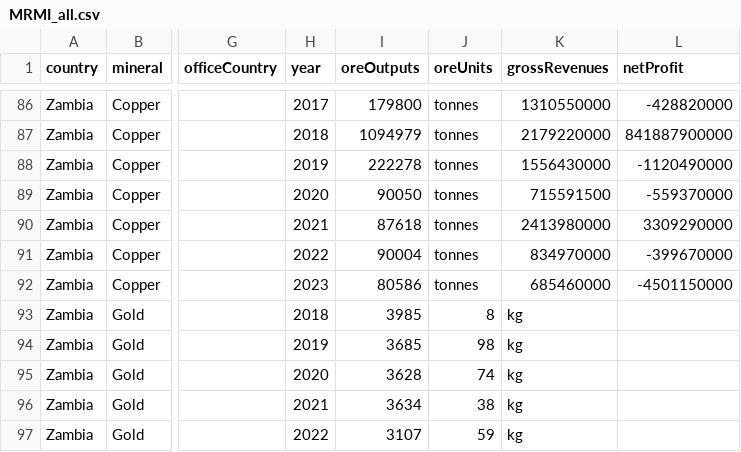
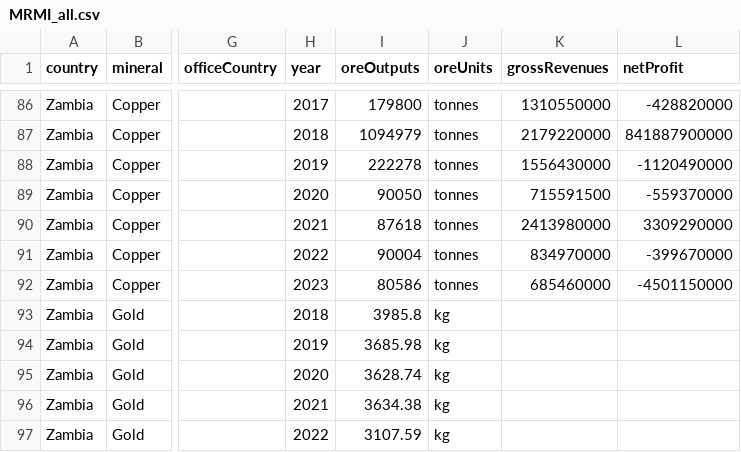
Before and after one commit to SIVIO-Institute/MRMI, a CSV file: MRMI_all.csv, drawn as a sheet; only a part is shown, gaps mark what is left out; the diff names each change by its address in the sheet, - before the commit and + after, or states it on an @@ line.

Commit message:
Update MRMI_all.csv

```diff
--- a/MRMI_all.csv
+++ b/MRMI_all.csv
-I93 (oreOutputs): 3985
+I93 (oreOutputs): 3985.8
-J93 (oreUnits): 8
+J93 (oreUnits): kg
-K93:K97 (grossRevenues): kg
+K93:K97 (grossRevenues): (empty)
-I94 (oreOutputs): 3685
+I94 (oreOutputs): 3685.98
-J94 (oreUnits): 98
+J94 (oreUnits): kg
-I95 (oreOutputs): 3628
+I95 (oreOutputs): 3628.74
-J95 (oreUnits): 74
+J95 (oreUnits): kg
-I96 (oreOutputs): 3634
+I96 (oreOutputs): 3634.38
-J96 (oreUnits): 38
+J96 (oreUnits): kg
-I97 (oreOutputs): 3107
+I97 (oreOutputs): 3107.59
-J97 (oreUnits): 59
+J97 (oreUnits): kg
```
